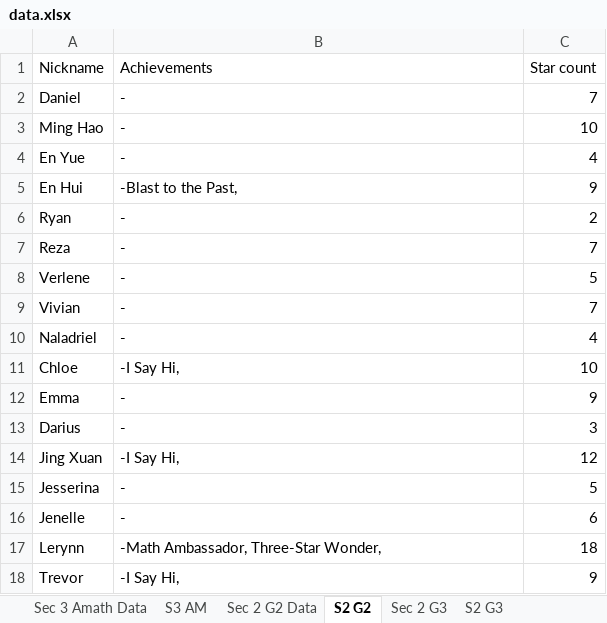
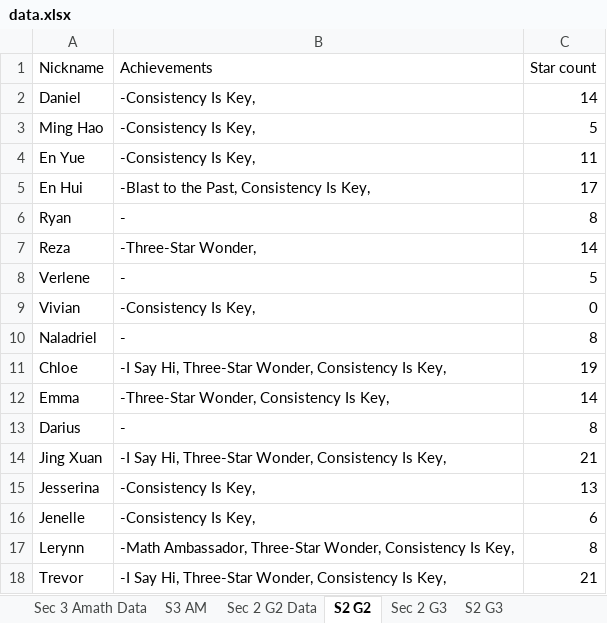
Before and after one commit to wenjunthenwj/wenjunthenwj.github.io, an Excel workbook: docs/data.xlsx, sheet S2 G2, drawn as a sheet; values as stored, in another font and other column widths than the file's, no borders; charts and pictures not drawn; the diff names each change by its address in the sheet, - before the commit and + after, or states it on an @@ line.

```diff
--- a/docs/data.xlsx (sheet S2 G2)
+++ b/docs/data.xlsx (sheet S2 G2)
-B2:B4 (Achievements): -
+B2:B4 (Achievements): -Consistency Is Key,
-C2 (Star count): 7
+C2 (Star count): 14
-C3 (Star count): 10
+C3 (Star count): 5
-C4 (Star count): 4
+C4 (Star count): 11
-B5 (Achievements): -Blast to the Past,
+B5 (Achievements): -Blast to the Past, Consistency Is Key,
-C5 (Star count): 9
+C5 (Star count): 17
-C6 (Star count): 2
+C6 (Star count): 8
-B7 (Achievements): -
+B7 (Achievements): -Three-Star Wonder,
-C7 (Star count): 7
+C7 (Star count): 14
-B9 (Achievements): -
+B9 (Achievements): -Consistency Is Key,
-C9 (Star count): 7
+C9 (Star count): 0
-C10 (Star count): 4
+C10 (Star count): 8
-B11 (Achievements): -I Say Hi,
+B11 (Achievements): -I Say Hi, Three-Star Wonder, Consistency Is Key,
-C11 (Star count): 10
+C11 (Star count): 19
-B12 (Achievements): -
+B12 (Achievements): -Three-Star Wonder, Consistency Is Key,
-C12 (Star count): 9
+C12 (Star count): 14
-C13 (Star count): 3
+C13 (Star count): 8
-B14 (Achievements): -I Say Hi,
+B14 (Achievements): -I Say Hi, Three-Star Wonder, Consistency Is Key,
-C14 (Star count): 12
+C14 (Star count): 21
-B15:B16 (Achievements): -
+B15:B16 (Achievements): -Consistency Is Key,
-C15 (Star count): 5
+C15 (Star count): 13
-B17 (Achievements): …Three-Star Wonder,
+B17 (Achievements): …Three-Star Wonder, Consistency Is Key,
-C17 (Star count): 18
+C17 (Star count): 8
-B18 (Achievements): -I Say Hi,
+B18 (Achievements): -I Say Hi, Three-Star Wonder, Consistency Is Key,
-C18 (Star count): 9
+C18 (Star count): 21
```
Also changed, not shown: sheet Sec 2 G3, sheet Sec 2 G2 Data, sheet Sec 3 Amath Data, sheet S2 G3, sheet S3 AM.
